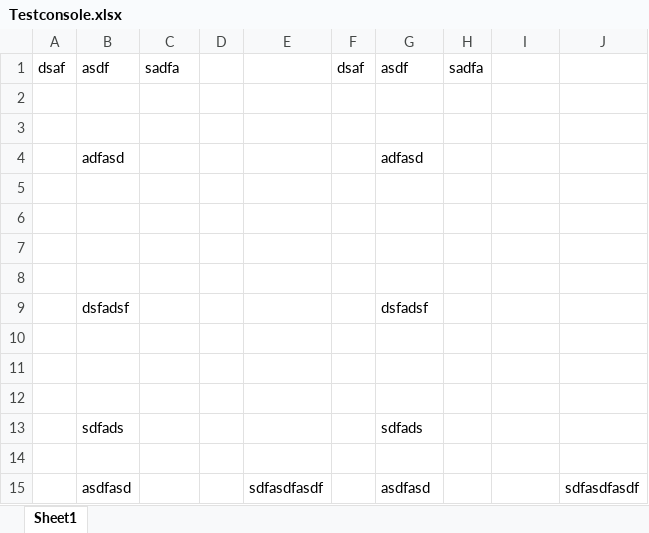
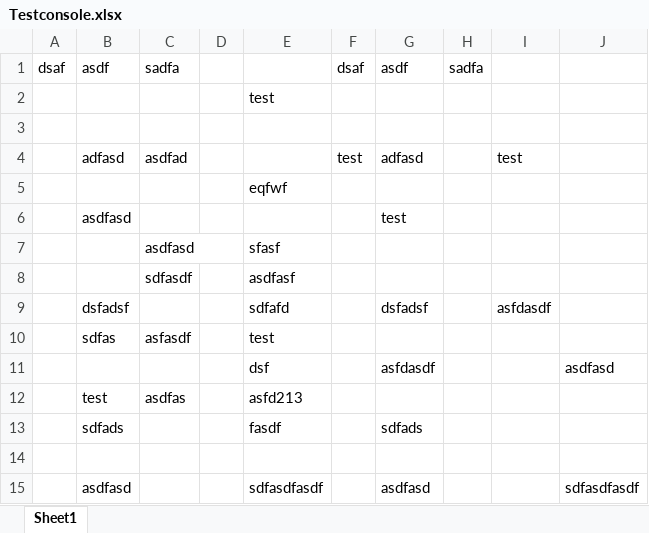
Before and after one commit to duyquang868/ArcTool, an Excel workbook: ArcTool.TestConsole/Testconsole.xlsx, sheet Sheet1, drawn as a sheet; values as stored, in another font and other column widths than the file's, no borders; charts and pictures not drawn; removed rows and columns are numbered as before the commit, all else as after; the diff names each change by its address in the sheet, - before the commit and + after, or states it on an @@ line.

```diff
--- a/ArcTool.TestConsole/Testconsole.xlsx (sheet Sheet1)
+++ b/ArcTool.TestConsole/Testconsole.xlsx (sheet Sheet1)
+row 2:  |  |  |  | test
-row 4: (empty)
+row 4:  | adfasd | asdfad |  |  | test | adfasd |  | test
-row 4:  | adfasd |  |  |  |  | adfasd
-E5: (empty)
+E5: eqfwf
-row 6: (empty)
+row 6:  | asdfasd |  |  |  |  | test
-row 7: (empty)
+row 7:  |  | asdfasd |  | sfasf
-row 8: (empty)
+row 8:  |  | sdfasdf |  | asdfasf
-E9: (empty)
+E9: sdfafd
-I9: (empty)
+I9: asfdasdf
-row 10: (empty)
+row 10:  | sdfas | asfasdf |  | test
-row 11: (empty)
+row 11:  |  |  |  | dsf |  | asfdasdf |  |  | asdfasd
-row 12: (empty)
+row 12:  | test | asdfas |  | asfd213
-E13: (empty)
+E13: fasdf
```
Also changed, not shown: 30 other files.
